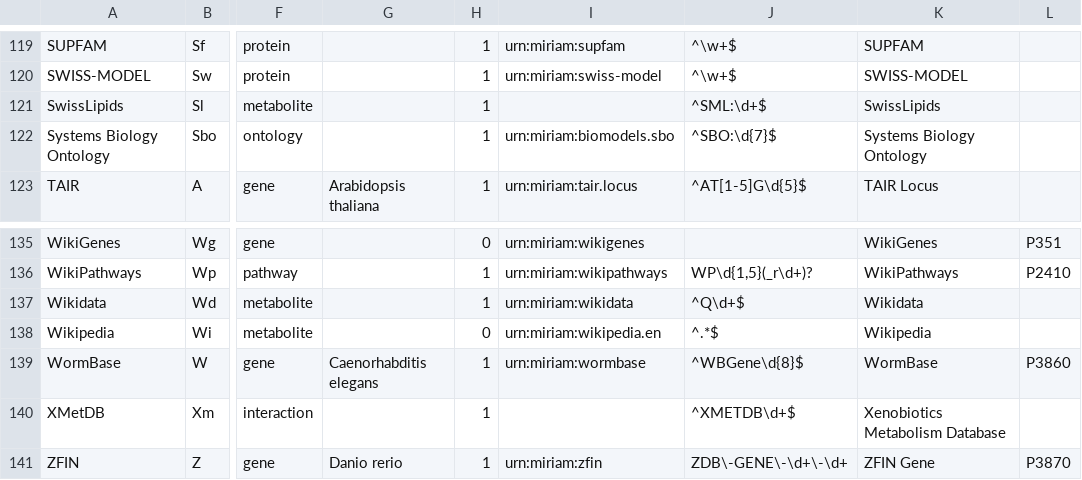
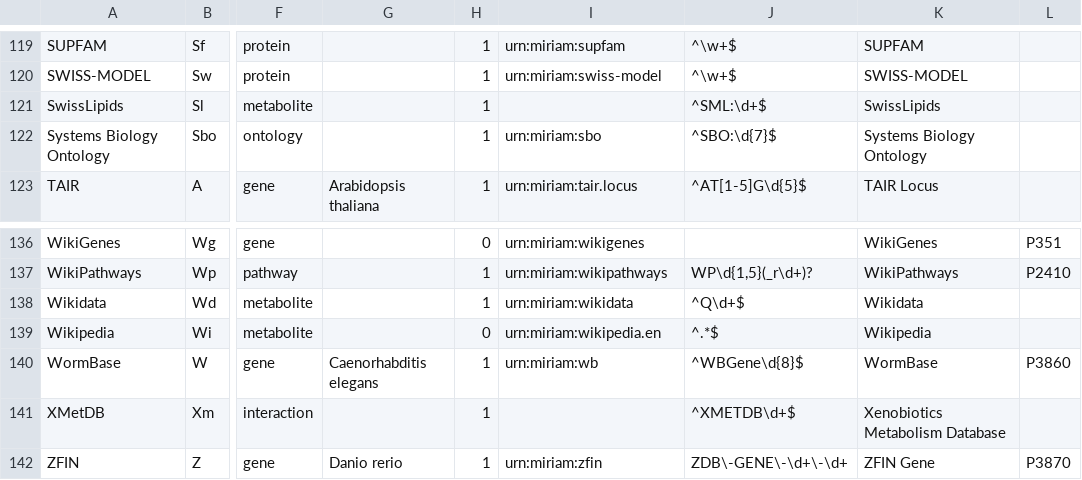
Before and after one commit to bridgedb/datasources, a TSV file: datasources.tsv, drawn as a sheet; only a part is shown, gaps mark what is left out; addresses are those after the commit; the diff covers the shown part only; the diff names each change by its address in the sheet, - before the commit and + after, or states it on an @@ line.

Commit message:
Update some MIRIAM URNs

```diff
--- a/datasources.tsv
+++ b/datasources.tsv
-I122: urn:miriam:biomodels.sbo
+I122: urn:miriam:sbo
-I140: urn:miriam:wormbase
+I140: urn:miriam:wb
```
Also changed, not shown: 1 added row and 5 edited cells elsewhere in this file.
